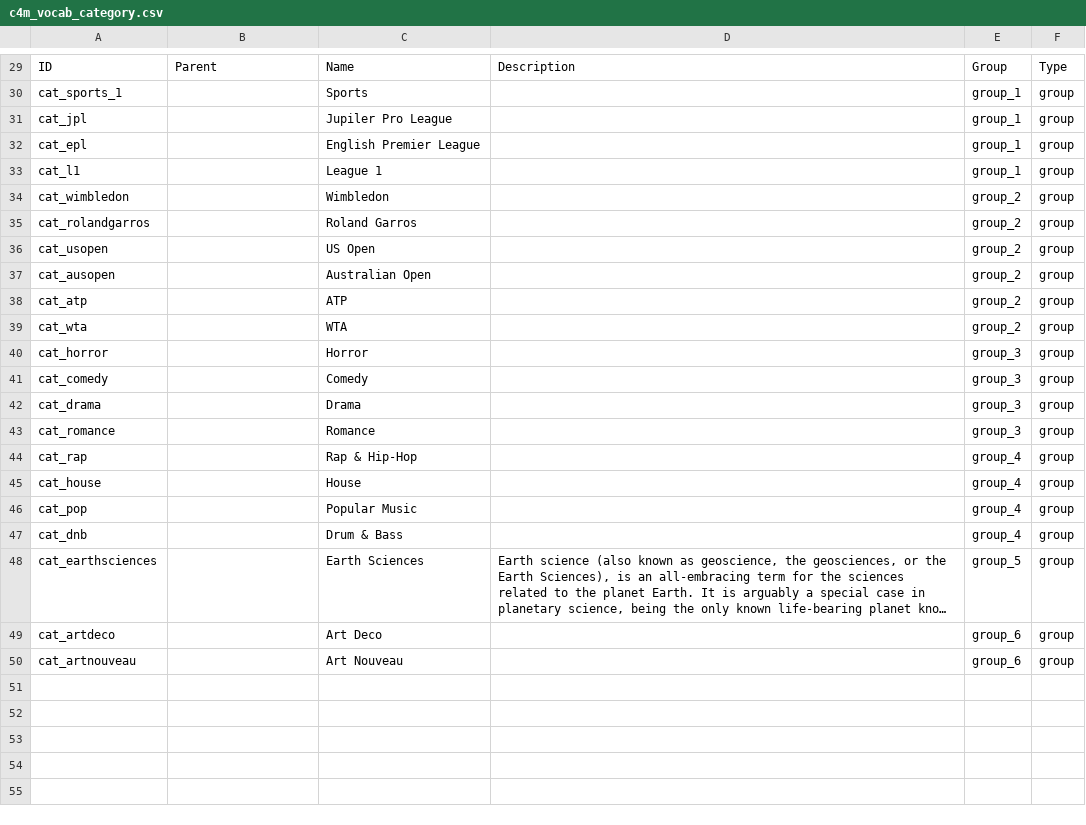
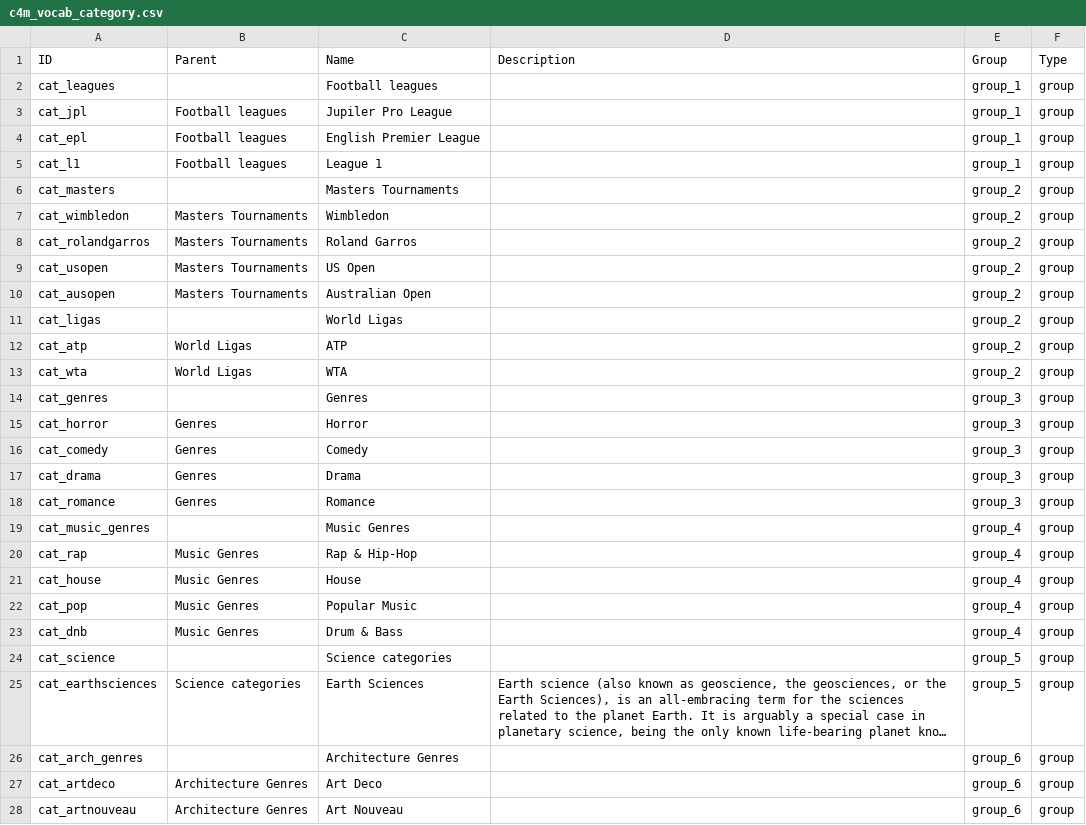
Before and after one commit to capacity4dev/capacity4more, a CSV file: capacity4more/modules/c4m/demo/c4m_demo_content/csv/taxonomy_term/c4m_vocab_category.csv, drawn as a sheet; only a part is shown, gaps mark what is left out; long unchanged cells end in …; addresses are those after the commit; the diff covers the shown part only; the diff names each change by its address in the sheet, - before the commit and + after, or states it on an @@ line.

Commit message:
Fixed category csv

```diff
--- a/capacity4more/modules/c4m/demo/c4m_demo_content/csv/taxonomy_term/c4m_vocab_category.csv
+++ b/capacity4more/modules/c4m/demo/c4m_demo_content/csv/taxonomy_term/c4m_vocab_category.csv
-A2 (ID): cat_sports_1
+A2 (ID): cat_leagues
-C2 (Name): Sports
+C2 (Name): Football leagues
-B3:B5 (Parent): (empty)
+B3:B5 (Parent): Football leagues
+row 6: cat_masters |  | Masters Tournaments |  | group_2 | group
-B7:B10 (Parent): (empty)
+B7:B10 (Parent): Masters Tournaments
+row 11: cat_ligas |  | World Ligas |  | group_2 | group
-B12:B13 (Parent): (empty)
+B12:B13 (Parent): World Ligas
+row 14: cat_genres |  | Genres |  | group_3 | group
-B15:B18 (Parent): (empty)
+B15:B18 (Parent): Genres
+row 19: cat_music_genres |  | Music Genres |  | group_4 | group
-B20:B23 (Parent): (empty)
+B20:B23 (Parent): Music Genres
+row 24: cat_science |  | Science categories |  | group_5 | group
-B25 (Parent): (empty)
+B25 (Parent): Science categories
+row 26: cat_arch_genres |  | Architecture Genres |  | group_6 | group
-B27:B28 (Parent): (empty)
+B27:B28 (Parent): Architecture Genres
```
Also changed, not shown: 28 removed rows elsewhere in this file.
